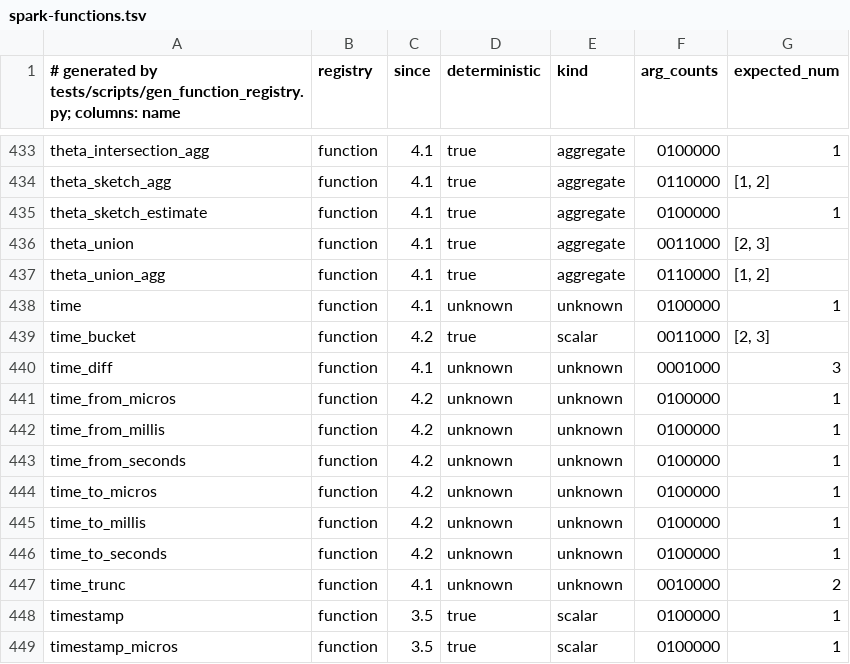
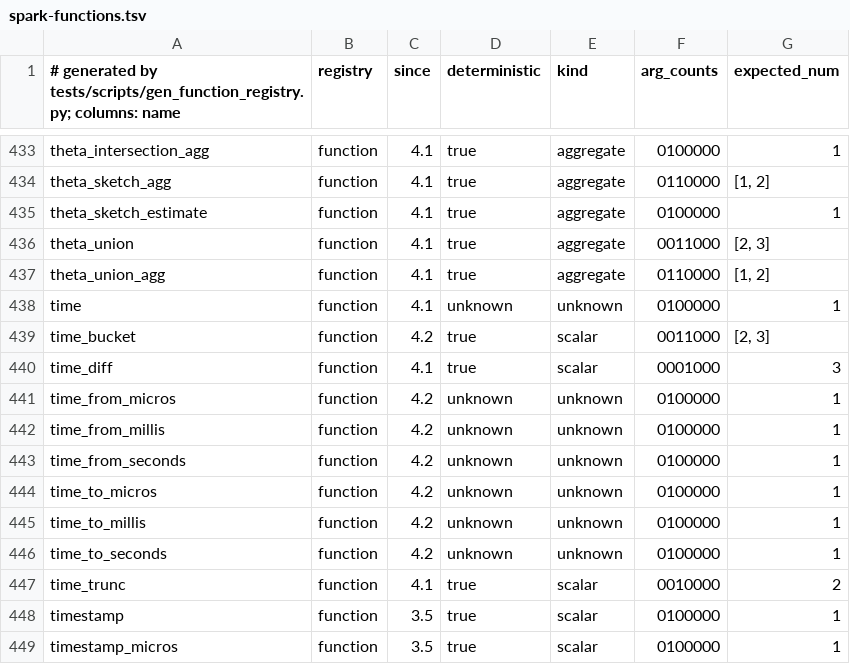
Before and after one commit to KrishivAI/krishiv-engine, a TSV file: crates/krishiv-functions/vendored/spark-functions.tsv, drawn as a sheet; only a part is shown, gaps mark what is left out.

Commit message:
functions, kernels: time_trunc and time_diff (T181)
Signed-off-by: gopal tathe <44522021+techgopal@users.noreply.github.com>

```diff
--- a/crates/krishiv-functions/vendored/spark-functions.tsv
+++ b/crates/krishiv-functions/vendored/spark-functions.tsv
@@ -439,3 +439,3 @@ time	function	4.1	unknown	unknown	0100000	1
 time_bucket	function	4.2	true	scalar	0011000	[2, 3]
-time_diff	function	4.1	unknown	unknown	0001000	3
+time_diff	function	4.1	true	scalar	0001000	3
 time_from_micros	function	4.2	unknown	unknown	0100000	1
@@ -446,3 +446,3 @@ time_to_millis	function	4.2	unknown	unknown	0100000	1
 time_to_seconds	function	4.2	unknown	unknown	0100000	1
-time_trunc	function	4.1	unknown	unknown	0010000	2
+time_trunc	function	4.1	true	scalar	0010000	2
 timestamp	function	3.5	true	scalar	0100000	1
```
Also changed, not shown: 8 other files.
